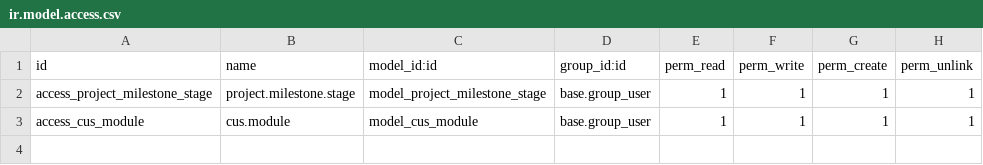
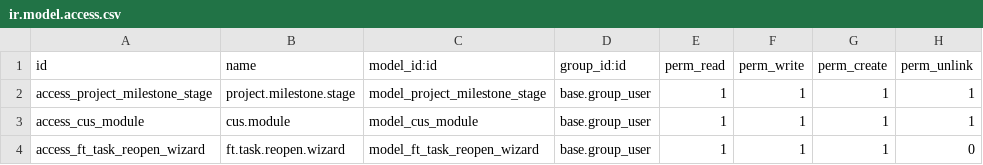
Before and after one commit to FingertipTechnologies/pms19_addons, a CSV file: bt_project_customization/security/ir.model.access.csv, drawn as a sheet; the diff names each change by its address in the sheet, - before the commit and + after, or states it on an @@ line.

```diff
--- a/bt_project_customization/security/ir.model.access.csv
+++ b/bt_project_customization/security/ir.model.access.csv
+row 4: access_ft_task_reopen_wizard | ft.task.reopen.wizard | model_ft_task_reopen_wizard | base.group_user | 1 | 1 | 1 | 0
```
Also changed, not shown: ft_pms_planning_workflow/security/ir.model.access.csv, 29 other files.
